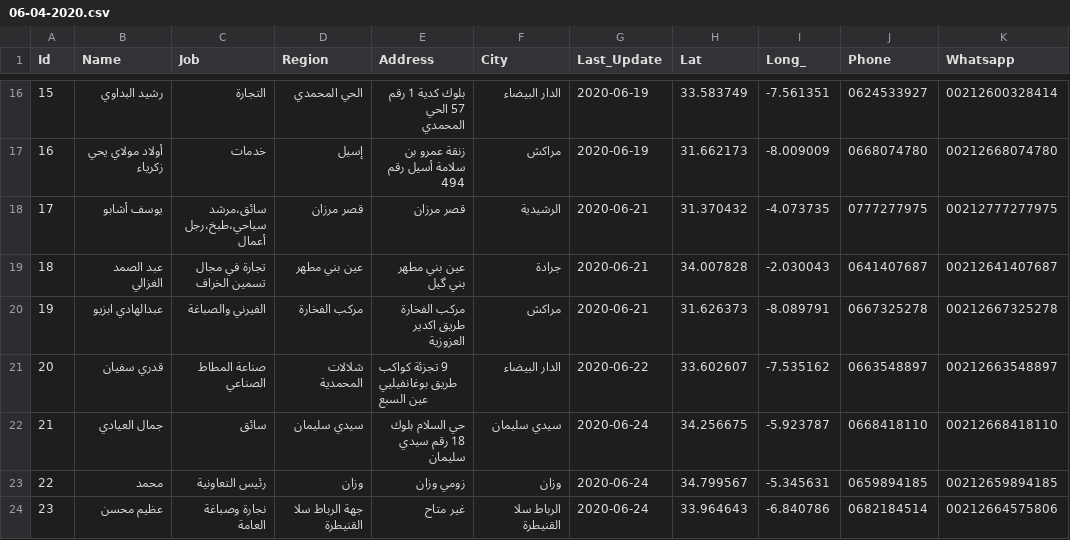
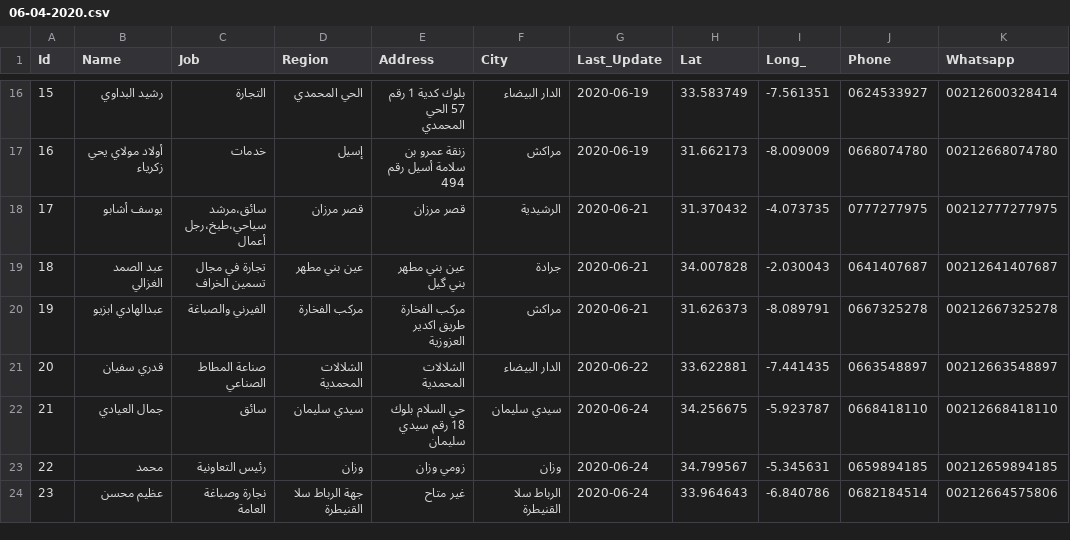
Before and after one commit to intCount/ae, a CSV file: 06-04-2020.csv, drawn as a sheet; only a part is shown, gaps mark what is left out; the diff names each change by its address in the sheet, - before the commit and + after, or states it on an @@ line.

Commit message:
Update

```diff
--- a/06-04-2020.csv
+++ b/06-04-2020.csv
-D21 (Region): شلالات المحمدية
+D21 (Region): الشلالات المحمدية
-E21 (Address): 9 تجزئة كواكب طريق بوغانفيليي عين السبع
+E21 (Address): الشلالات المحمدية
-H21 (Lat): 33.602607
+H21 (Lat): 33.622881
-I21 (Long_): -7.535162
+I21 (Long_): -7.441435
```
